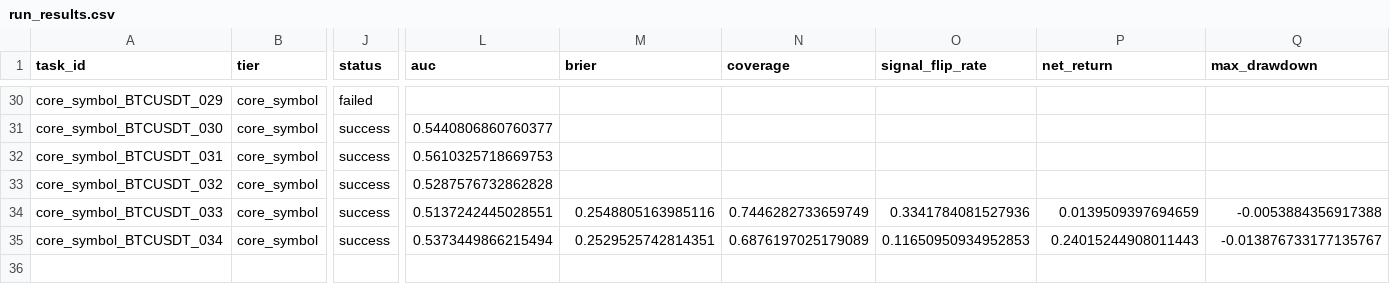
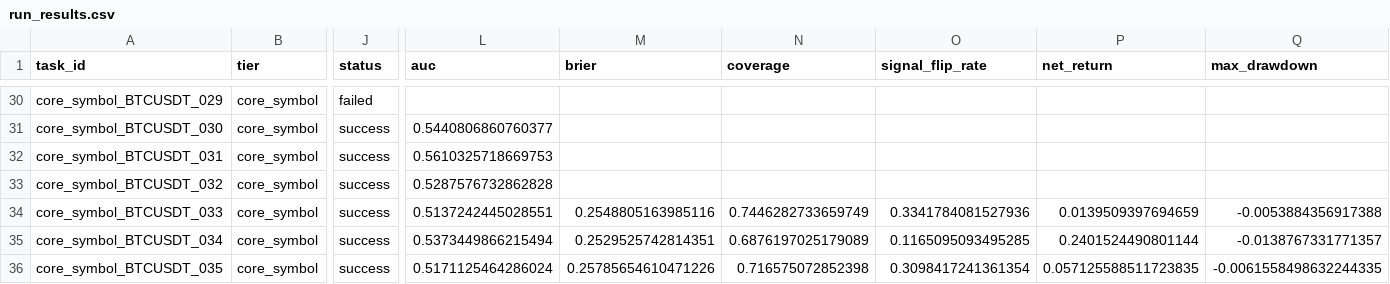
Before and after one commit to KaizYz/StockandCrypto-with-note-, a CSV file: experiments/stability_training/run_20260210_191456/run_results.csv, drawn as a sheet; only a part is shown, gaps mark what is left out; rows hold the shown columns only; the diff names each change by its address in the sheet, - before the commit and + after, or states it on an @@ line.

```diff
--- a/experiments/stability_training/run_20260210_191456/run_results.csv
+++ b/experiments/stability_training/run_20260210_191456/run_results.csv
-O35 (signal_flip_rate): 0.11650950934952853
+O35 (signal_flip_rate): 0.1165095093495285
-P35 (net_return): 0.24015244908011443
+P35 (net_return): 0.2401524490801144
-Q35 (max_drawdown): -0.013876733177135767
+Q35 (max_drawdown): -0.0138767331771357
+row 36: core_symbol_BTCUSDT_035 | core_symbol | success | 0.5171125464286024 | 0.25785654610471226 | 0.716575072852398 | 0.3098417241361354 | 0.057125588511723835 | -0.0061558498632244335
```
Also changed, not shown: experiments/stability_training/run_20260210_191456/early_stop_checks.csv, experiments/stability_training/run_20260210_191456/runs/experiments/registry.csv, 24 other files.
